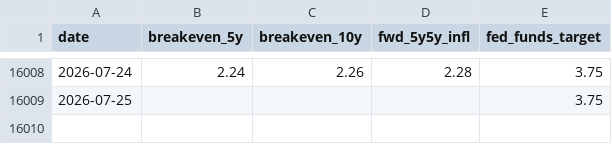
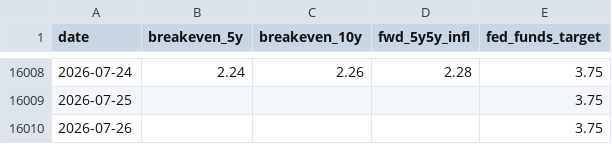
Before and after one commit to moolobi/notification, a CSV file: data/macro/inflation_monetary.csv, drawn as a sheet; only a part is shown, gaps mark what is left out; the diff names each change by its address in the sheet, - before the commit and + after, or states it on an @@ line.

```diff
--- a/data/macro/inflation_monetary.csv
+++ b/data/macro/inflation_monetary.csv
+row 16010: 2026-07-26 |  |  |  | 3.75
```
Also changed, not shown: data/macro/breadth_stocks.csv, data/macro/putcall_cboe.csv, 3 other files.
